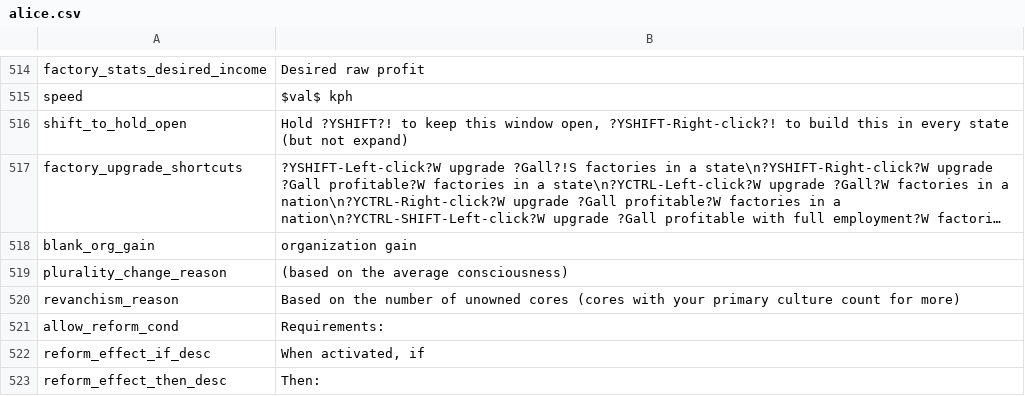
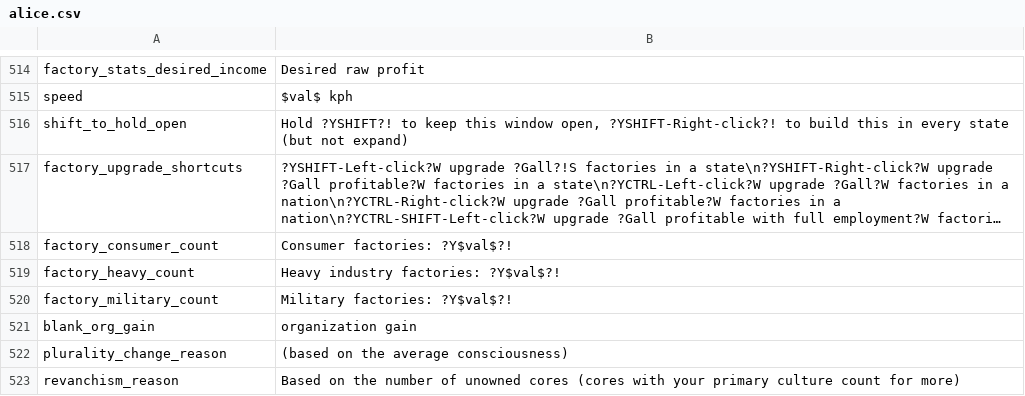
Before and after one commit to schombert/Project-Alice, a CSV file: assets/localisation/en-US/alice.csv, drawn as a sheet; only a part is shown, gaps mark what is left out; the shorter side is filled out with more unchanged rows; long unchanged cells end in …; the diff names each change by its address in the sheet, - before the commit and + after, or states it on an @@ line.

Commit message:
Industry size in diplo view

```diff
--- a/assets/localisation/en-US/alice.csv
+++ b/assets/localisation/en-US/alice.csv
+row 518: factory_consumer_count | Consumer factories: ?Y$val$?!
+row 519: factory_heavy_count | Heavy industry factories: ?Y$val$?!
+row 520: factory_military_count | Military factories: ?Y$val$?!
```
Also changed, not shown: 2 other files.
